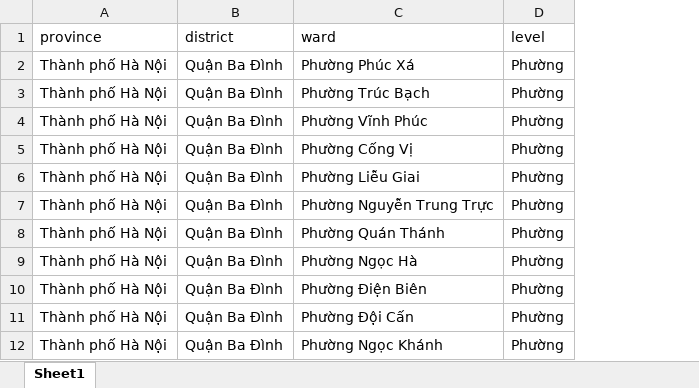
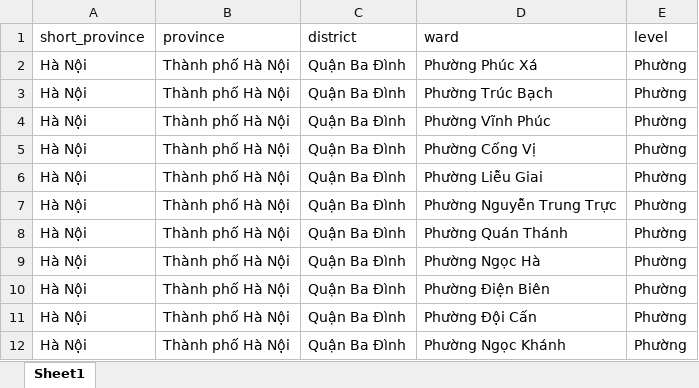
Before and after one commit to tranngocminhhieu/geo-api-vietnam, an Excel workbook: geoapivietnam/data/gso_province_district_ward.xlsx, sheet Sheet1, drawn as a sheet; only a part is shown; values as stored, in another font and other column widths than the file's, no borders; the diff names each change by its address in the sheet, - before the commit and + after, or states it on an @@ line.

Commit message:
Update gso_province_district_ward.xlsx

```diff
--- a/geoapivietnam/data/gso_province_district_ward.xlsx (sheet Sheet1)
+++ b/geoapivietnam/data/gso_province_district_ward.xlsx (sheet Sheet1)
+column A (short_province), rows 2-12: all Hà Nội
```
